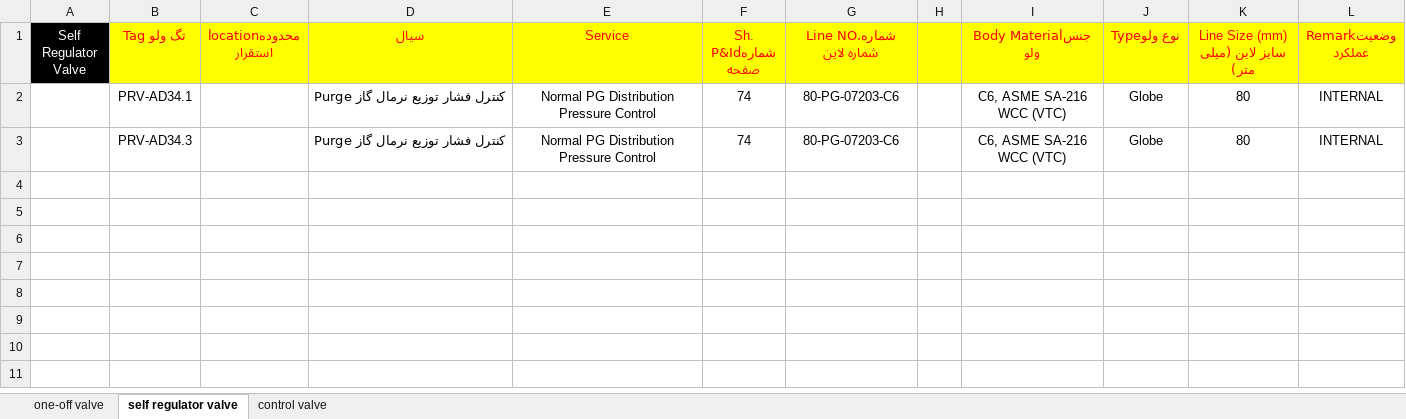
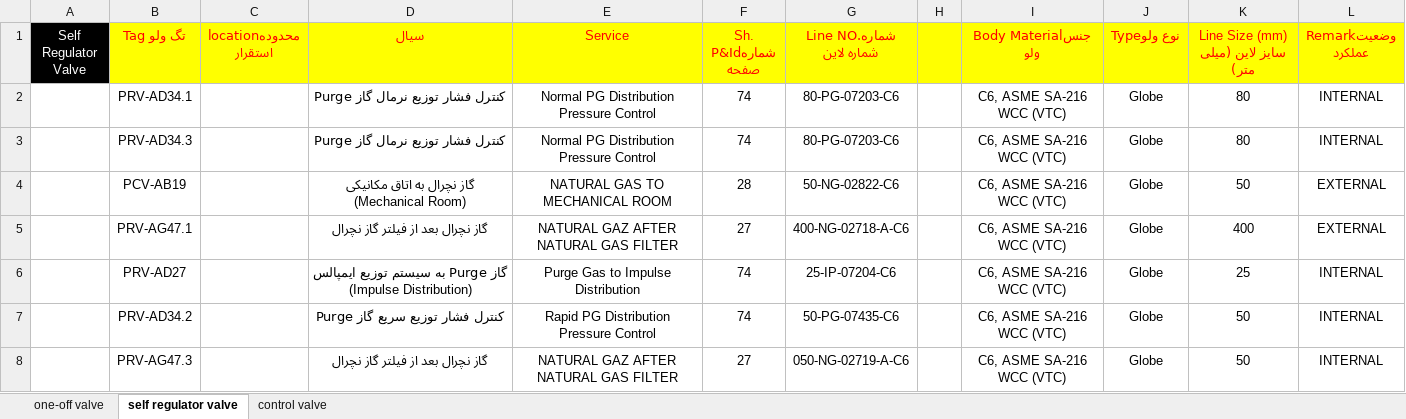
Before and after one commit to MGh9393/valveData, an Excel workbook: public/factory.xlsx, sheet self regulator valve, drawn as a sheet; values as stored, in another font and other column widths than the file's, no borders; the diff names each change by its address in the sheet, - before the commit and + after, or states it on an @@ line.

```diff
--- a/public/factory.xlsx (sheet self regulator valve)
+++ b/public/factory.xlsx (sheet self regulator valve)
+row 4:  | PCV-AB19 |  | گاز نچرال به اتاق مکانیکی (Mechanical Room) | NATURAL GAS TO MECHANICAL ROOM | 28 | 50-NG-02822-C6 |  | C6, ASME SA-216 WCC (VTC) | Globe | 50 | EXTERNAL
+row 5:  | PRV-AG47.1 |  | گاز نچرال بعد از فیلتر گاز نچرال | NATURAL GAZ AFTER NATURAL GAS FILTER | 27 | 400-NG-02718-A-C6 |  | C6, ASME SA-216 WCC (VTC) | Globe | 400 | EXTERNAL
+row 6:  | PRV-AD27 |  | گاز Purge به سیستم توزیع ایمپالس (Impulse Distribution) | Purge Gas to Impulse Distribution | 74 | 25-IP-07204-C6 |  | C6, ASME SA-216 WCC (VTC) | Globe | 25 | INTERNAL
+row 7:  | PRV-AD34.2 |  | کنترل فشار توزیع سریع گاز Purge | Rapid PG Distribution Pressure Control | 74 | 50-PG-07435-C6 |  | C6, ASME SA-216 WCC (VTC) | Globe | 50 | INTERNAL
+row 8:  | PRV-AG47.3 |  | گاز نچرال بعد از فیلتر گاز نچرال | NATURAL GAZ AFTER NATURAL GAS FILTER | 27 | 050-NG-02719-A-C6 |  | C6, ASME SA-216 WCC (VTC) | Globe | 50 | INTERNAL
```
Also changed, not shown: sheet control valve, sheet one-off valve, 3 other files.
